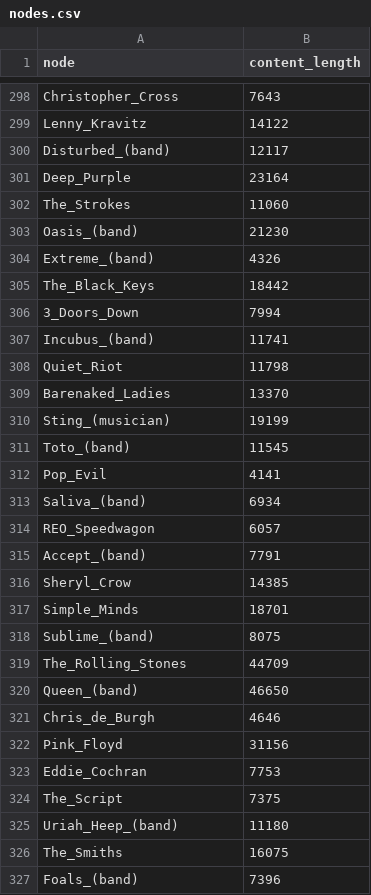
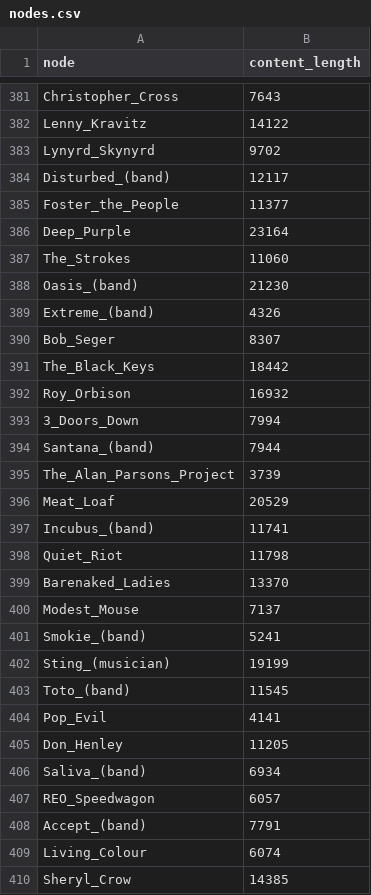
Before and after one commit to Benedictemaul/02805-socialgraphs, a CSV file: nodes.csv, drawn as a sheet; only a part is shown, gaps mark what is left out; the shorter side is filled out with more unchanged rows; the diff covers the shown part only; the diff names each change by its address in the sheet, - before the commit and + after, or states it on an @@ line.

```diff
--- a/nodes.csv
+++ b/nodes.csv
+row 383: Lynyrd_Skynyrd | 9702
+row 385: Foster_the_People | 11377
+row 390: Bob_Seger | 8307
+row 392: Roy_Orbison | 16932
+row 394: Santana_(band) | 7944
+row 395: The_Alan_Parsons_Project | 3739
+row 396: Meat_Loaf | 20529
+row 400: Modest_Mouse | 7137
+row 401: Smokie_(band) | 5241
+row 405: Don_Henley | 11205
+row 409: Living_Colour | 6074
```
Also changed, not shown: 84 added rows and 6 edited cells elsewhere in this file, 2 other files.
